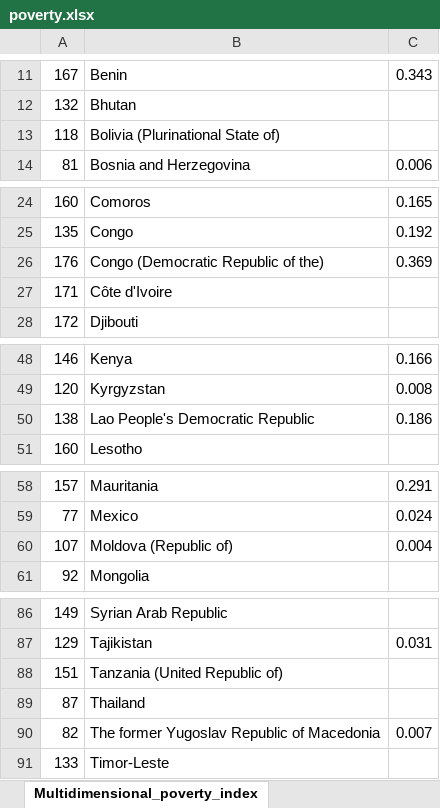
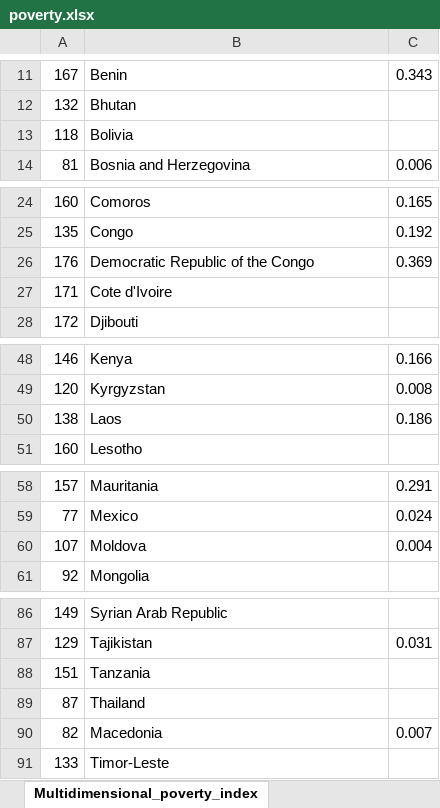
Before and after one commit to AnaMakarevich/suicide_rates_factors, an Excel workbook: poverty.xlsx, sheet Multidimensional_poverty_index, drawn as a sheet; only a part is shown, gaps mark what is left out; values as stored, in another font and other column widths than the file's, no borders; charts and pictures not drawn; the diff covers the shown part only; the diff names each change by its address in the sheet, - before the commit and + after, or states it on an @@ line.

Commit message:
update poverty countries

```diff
--- a/poverty.xlsx (sheet Multidimensional_poverty_index)
+++ b/poverty.xlsx (sheet Multidimensional_poverty_index)
-B13: Bolivia (Plurinational State of)
+B13: Bolivia
-B26: Congo (Democratic Republic of the)
+B26: Democratic Republic of the Congo
-B27: Côte d'Ivoire
+B27: Cote d'Ivoire
-B50: Lao People's Democratic Republic
+B50: Laos
-B60: Moldova (Republic of)
+B60: Moldova
-B88: Tanzania (United Republic of)
+B88: Tanzania
-B90: The former Yugoslav Republic of Macedonia
+B90: Macedonia
```
Also changed, not shown: 1 edited cell elsewhere in this sheet, charts or pictures, 1 other file.
